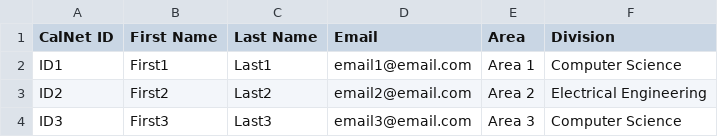
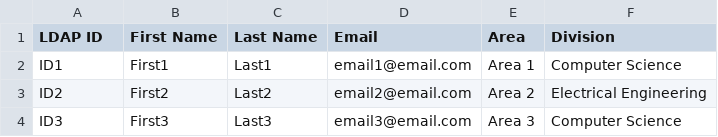
Before and after one commit to vinsonchuong/vdms, a CSV file: features/assets/valid_faculty.csv, drawn as a sheet.

```diff
--- a/features/assets/valid_faculty.csv
+++ b/features/assets/valid_faculty.csv
@@ -1,2 +1,2 @@
-CalNet ID,First Name,Last Name,Email,Area,Division
+LDAP ID,First Name,Last Name,Email,Area,Division
 ID1,First1,Last1,email1@email.com,Area 1,Computer Science
```
Also changed, not shown: features/assets/invalid_faculty.csv, 33 other files.
